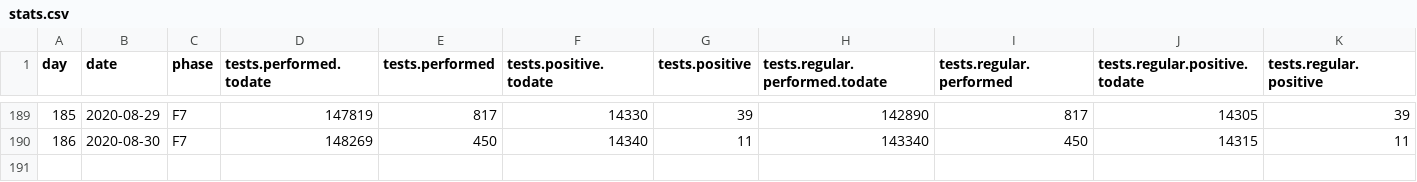
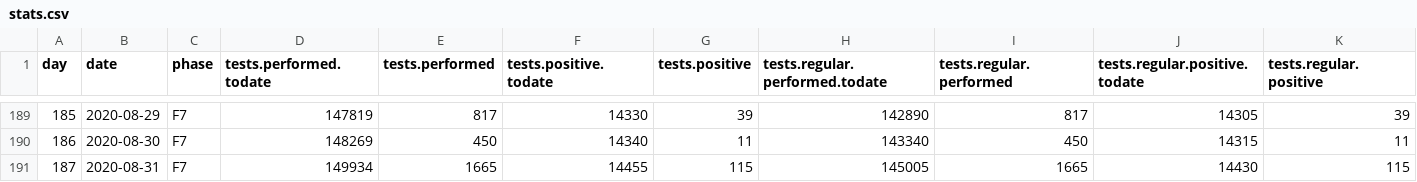
Before and after one commit to treker-mk/data, a CSV file: csv/stats.csv, drawn as a sheet; only a part is shown, gaps mark what is left out; rows hold the shown columns only; the diff names each change by its address in the sheet, - before the commit and + after, or states it on an @@ line.

```diff
--- a/csv/stats.csv
+++ b/csv/stats.csv
+row 191: 187 | 2020-08-31 | F7 | 149934 | 1665 | 14455 | 115 | 145005 | 1665 | 14430 | 115
```
Also changed, not shown: 1 other file.
